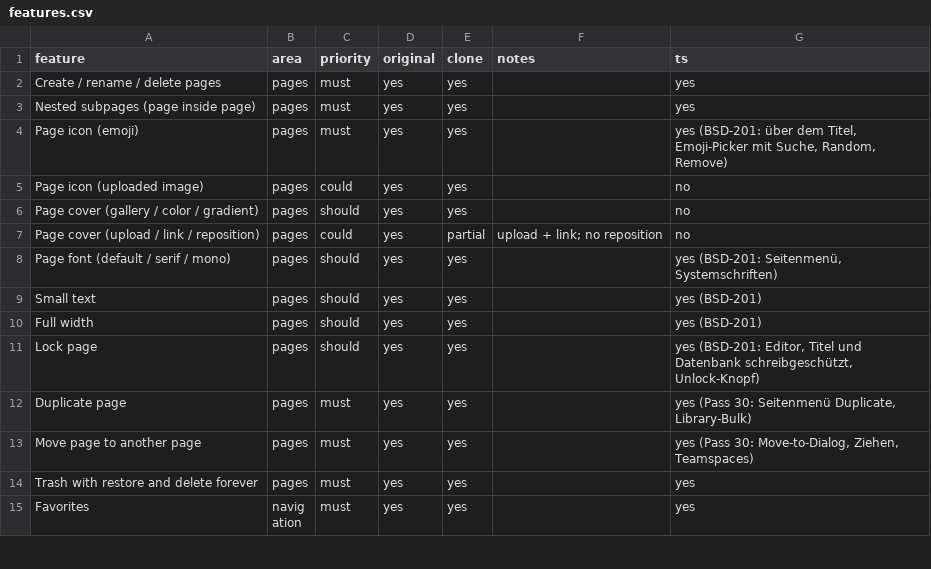
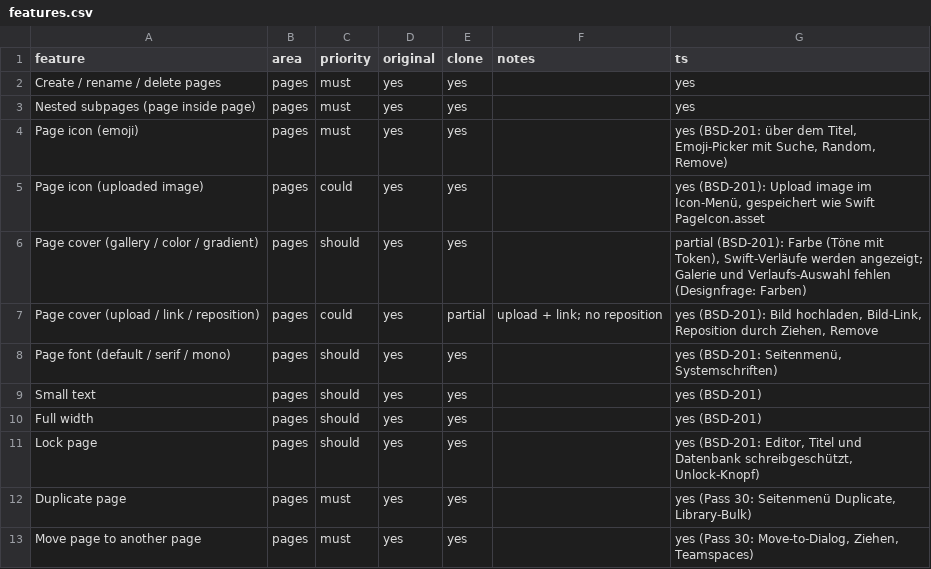
Before and after one commit to elija-7580/Based, a CSV file: replica/features.csv, drawn as a sheet; only a part is shown; the shorter side is filled out with more unchanged rows.

```diff
--- a/replica/features.csv
+++ b/replica/features.csv
@@ -4,5 +4,5 @@ Nested subpages (page inside page),pages,must,yes,yes,,yes
 Page icon (emoji),pages,must,yes,yes,,"yes (BSD-201: über dem Titel, Emoji-Picker mit Suche, Random, Remove)"
-Page icon (uploaded image),pages,could,yes,yes,,no
-Page cover (gallery / color / gradient),pages,should,yes,yes,,no
-Page cover (upload / link / reposition),pages,could,yes,partial,upload + link; no reposition,no
+Page icon (uploaded image),pages,could,yes,yes,,"yes (BSD-201): Upload image im Icon-Menü, gespeichert wie Swift PageIcon.asset"
+Page cover (gallery / color / gradient),pages,should,yes,yes,,"partial (BSD-201): Farbe (Töne mit Token), Swift-Verläufe werden angezeigt; Galerie und Verlaufs-Auswahl fehlen (Designfrage: Farben)"
+Page cover (upload / link / reposition),pages,could,yes,partial,upload + link; no reposition,"yes (BSD-201): Bild hochladen, Bild-Link, Reposition durch Ziehen, Remove"
 Page font (default / serif / mono),pages,should,yes,yes,,"yes (BSD-201: Seitenmenü, Systemschriften)"
```
Also changed, not shown: 7 other files.
